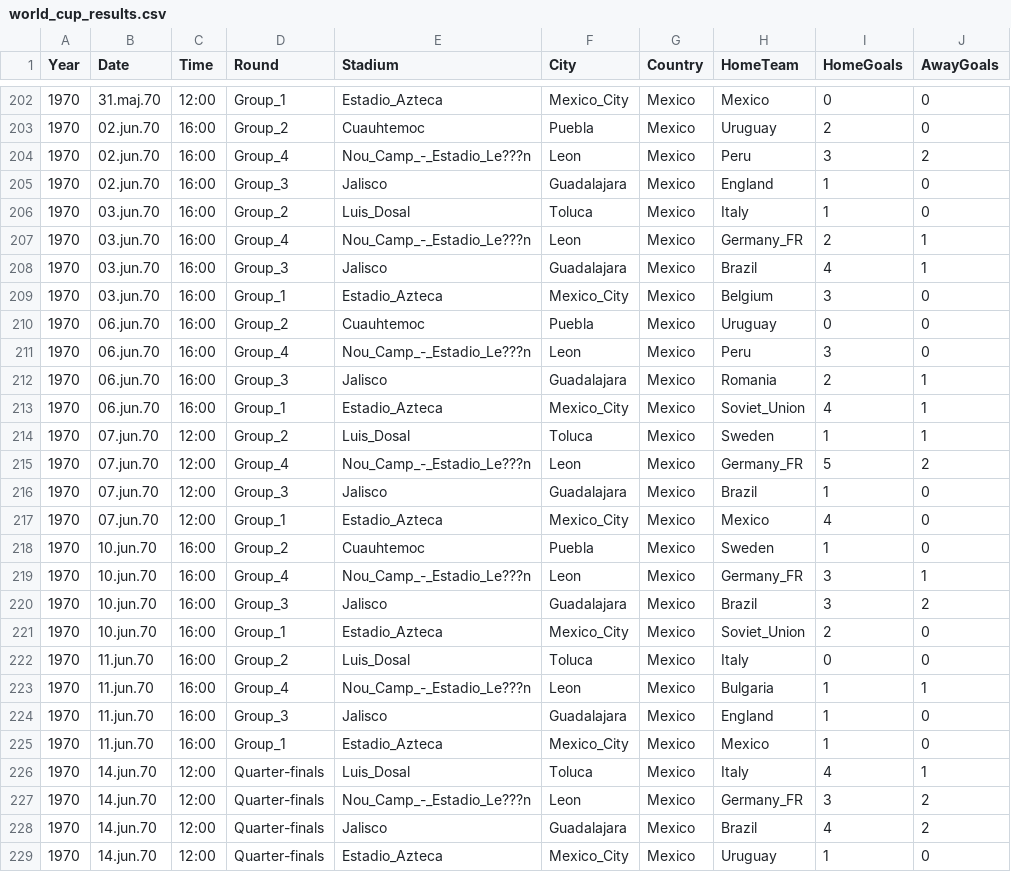
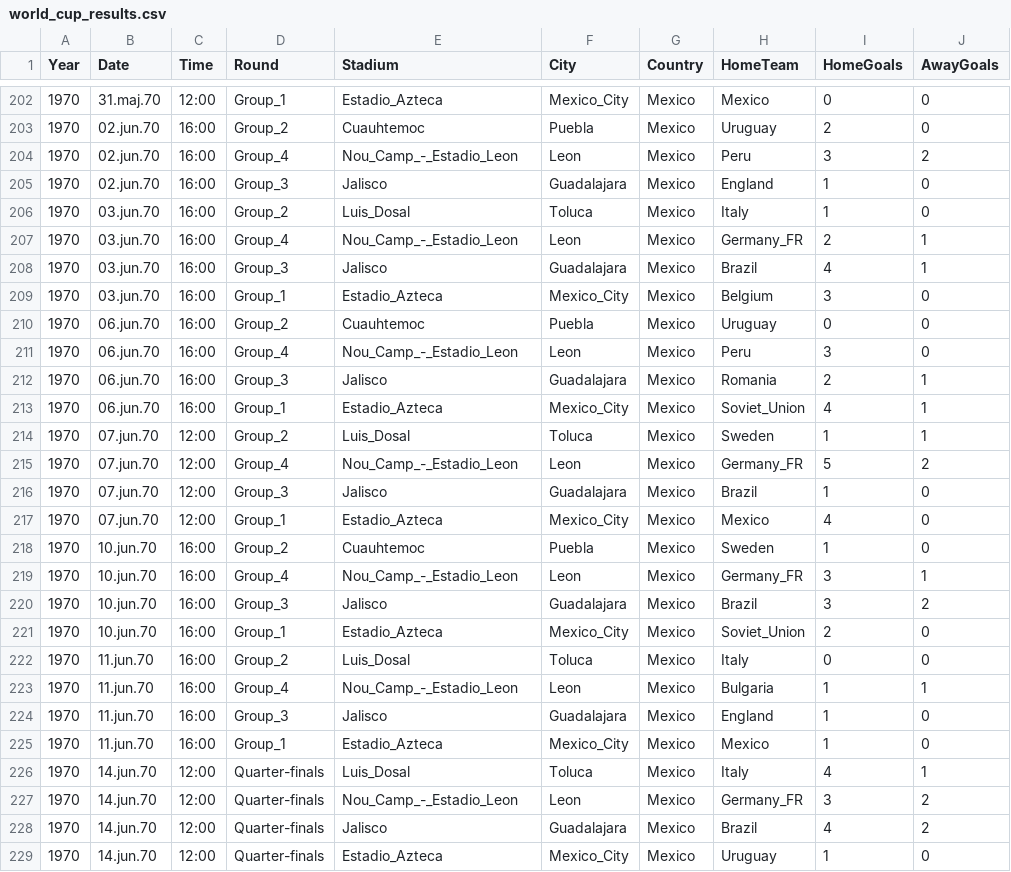
Before and after one commit to kokusz19/Football-DataVis, a CSV file: world_cup_results.csv, drawn as a sheet; only a part is shown, gaps mark what is left out; the diff covers the shown part only; the diff names each change by its address in the sheet, - before the commit and + after, or states it on an @@ line.

```diff
--- a/world_cup_results.csv
+++ b/world_cup_results.csv
-E204 (Stadium): Nou_Camp_-_Estadio_Le???n
+E204 (Stadium): Nou_Camp_-_Estadio_Leon
-E207 (Stadium): Nou_Camp_-_Estadio_Le???n
+E207 (Stadium): Nou_Camp_-_Estadio_Leon
-E211 (Stadium): Nou_Camp_-_Estadio_Le???n
+E211 (Stadium): Nou_Camp_-_Estadio_Leon
-E215 (Stadium): Nou_Camp_-_Estadio_Le???n
+E215 (Stadium): Nou_Camp_-_Estadio_Leon
-E219 (Stadium): Nou_Camp_-_Estadio_Le???n
+E219 (Stadium): Nou_Camp_-_Estadio_Leon
-E223 (Stadium): Nou_Camp_-_Estadio_Le???n
+E223 (Stadium): Nou_Camp_-_Estadio_Leon
-E227 (Stadium): Nou_Camp_-_Estadio_Le???n
+E227 (Stadium): Nou_Camp_-_Estadio_Leon
```
Also changed, not shown: 66 edited cells elsewhere in this file, 1 other file.
